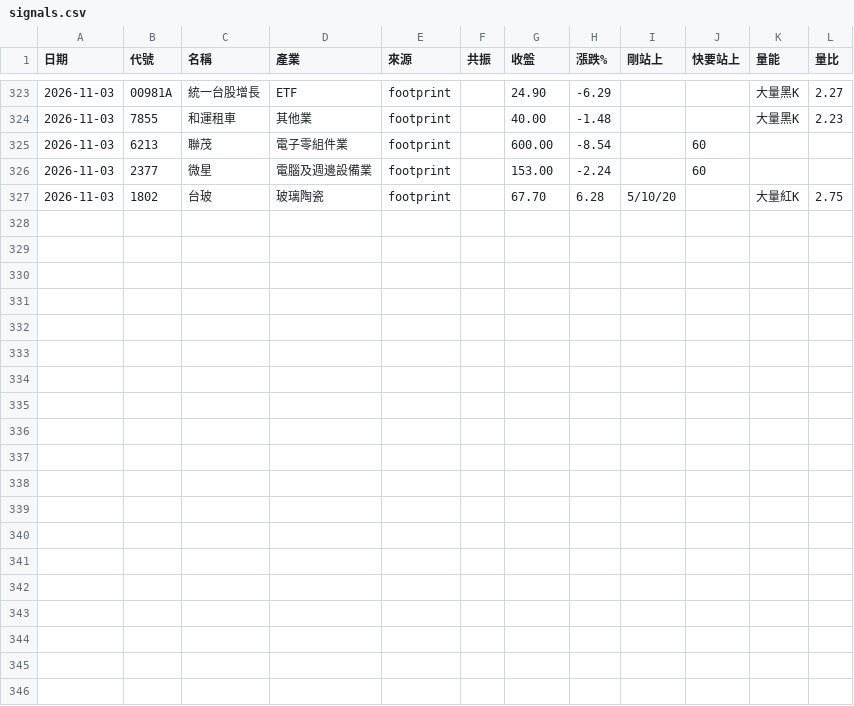
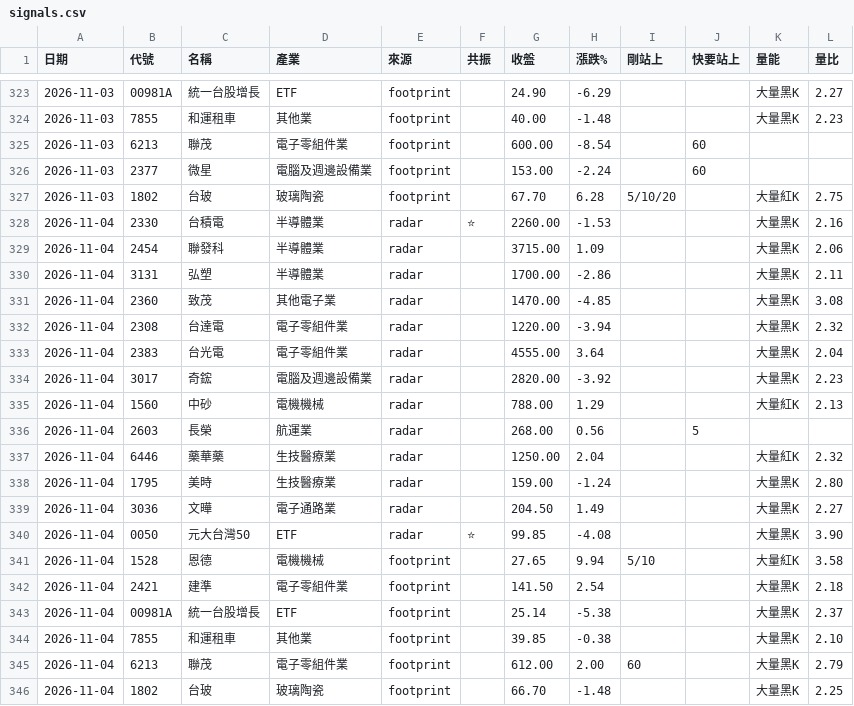
Before and after one commit to EJuxn0418/AGI-Stock-Monitor, a CSV file: logs/signals.csv, drawn as a sheet; only a part is shown, gaps mark what is left out.

Commit message:
訊號紀錄 2026-11-04

```diff
--- a/logs/signals.csv
+++ b/logs/signals.csv
@@ -327 +327,20 @@
 2026-11-03,1802,台玻,玻璃陶瓷,footprint,,67.70,6.28,5/10/20,,大量紅K,2.75
+2026-11-04,2330,台積電,半導體業,radar,⭐,2260.00,-1.53,,,大量黑K,2.16
+2026-11-04,2454,聯發科,半導體業,radar,,3715.00,1.09,,,大量黑K,2.06
+2026-11-04,3131,弘塑,半導體業,radar,,1700.00,-2.86,,,大量黑K,2.11
+2026-11-04,2360,致茂,其他電子業,radar,,1470.00,-4.85,,,大量黑K,3.08
+2026-11-04,2308,台達電,電子零組件業,radar,,1220.00,-3.94,,,大量黑K,2.32
+2026-11-04,2383,台光電,電子零組件業,radar,,4555.00,3.64,,,大量黑K,2.04
+2026-11-04,3017,奇鋐,電腦及週邊設備業,radar,,2820.00,-3.92,,,大量黑K,2.23
+2026-11-04,1560,中砂,電機機械,radar,,788.00,1.29,,,大量紅K,2.13
+2026-11-04,2603,長榮,航運業,radar,,268.00,0.56,,5,,
+2026-11-04,6446,藥華藥,生技醫療業,radar,,1250.00,2.04,,,大量紅K,2.32
+2026-11-04,1795,美時,生技醫療業,radar,,159.00,-1.24,,,大量黑K,2.80
+2026-11-04,3036,文曄,電子通路業,radar,,204.50,1.49,,,大量黑K,2.27
+2026-11-04,0050,元大台灣50,ETF,radar,⭐,99.85,-4.08,,,大量黑K,3.90
+2026-11-04,1528,恩德,電機機械,footprint,,27.65,9.94,5/10,,大量紅K,3.58
+2026-11-04,2421,建準,電子零組件業,footprint,,141.50,2.54,,,大量黑K,2.18
+2026-11-04,00981A,統一台股增長,ETF,footprint,,25.14,-5.38,,,大量黑K,2.37
+2026-11-04,7855,和運租車,其他業,footprint,,39.85,-0.38,,,大量黑K,2.10
+2026-11-04,6213,聯茂,電子零組件業,footprint,,612.00,2.00,60,,大量黑K,2.79
+2026-11-04,1802,台玻,玻璃陶瓷,footprint,,66.70,-1.48,,,大量黑K,2.25
```
